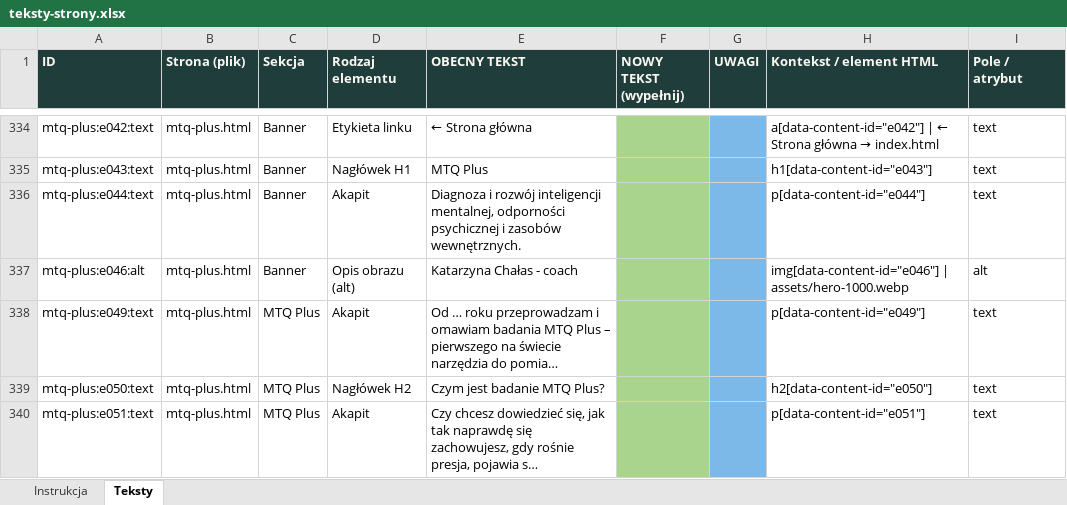
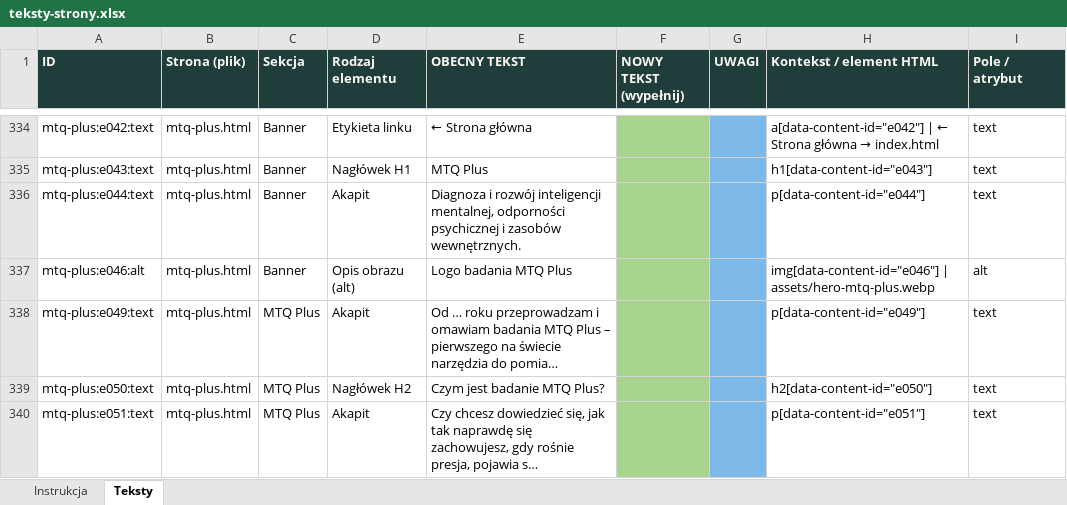
Before and after one commit to Ponurson/Katarzyna_chalas_page, an Excel workbook: teksty-strony.xlsx, sheet Teksty, drawn as a sheet; only a part is shown, gaps mark what is left out; long unchanged cells end in …; values as stored, in another font and other column widths than the file's, no borders; the diff names each change by its address in the sheet, - before the commit and + after, or states it on an @@ line.

```diff
--- a/teksty-strony.xlsx (sheet Teksty)
+++ b/teksty-strony.xlsx (sheet Teksty)
-E337 (OBECNY TEKST): Katarzyna Chałas - coach
+E337 (OBECNY TEKST): Logo badania MTQ Plus
-H337 (Kontekst / element HTML): img[data-content-id="e046"] | assets/hero-1000.webp
+H337 (Kontekst / element HTML): img[data-content-id="e046"] | assets/hero-mtq-plus.webp
```
Also changed, not shown: 5 other files.
